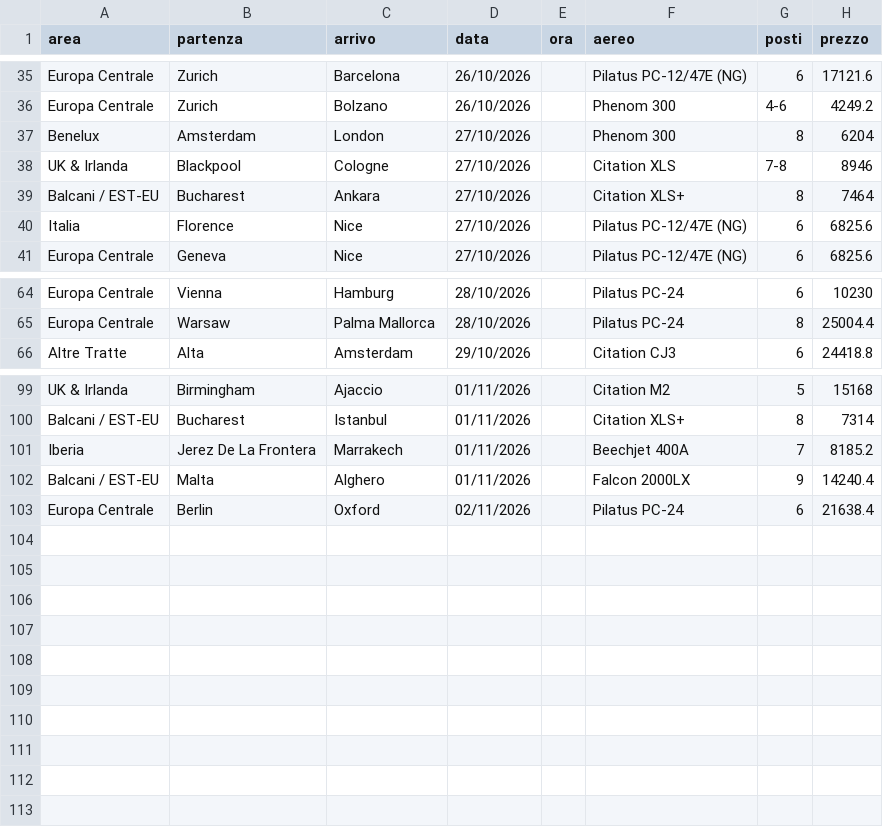
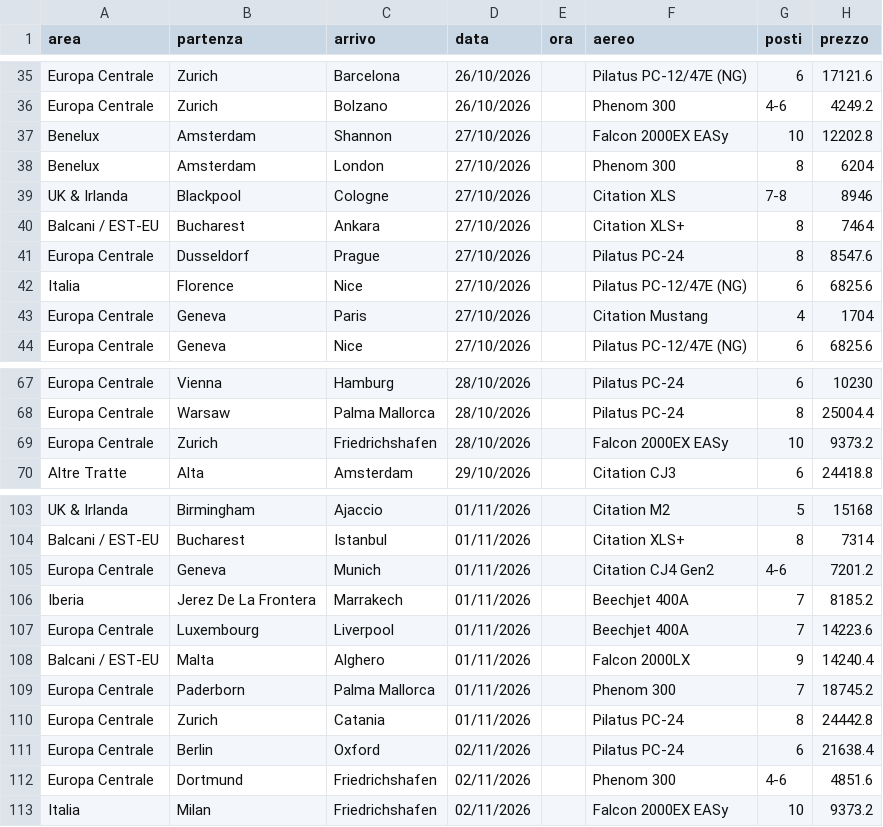
Before and after one commit to Stefano-1898/ypj-emptylegs, a CSV file: data/emptylegs.csv, drawn as a sheet; only a part is shown, gaps mark what is left out; the diff names each change by its address in the sheet, - before the commit and + after, or states it on an @@ line.

```diff
--- a/data/emptylegs.csv
+++ b/data/emptylegs.csv
+row 37: Benelux | Amsterdam | Shannon | 27/10/2026 |  | Falcon 2000EX EASy | 10 | 12202.8
+row 41: Europa Centrale | Dusseldorf | Prague | 27/10/2026 |  | Pilatus PC-24 | 8 | 8547.6
+row 43: Europa Centrale | Geneva | Paris | 27/10/2026 |  | Citation Mustang | 4 | 1704
+row 69: Europa Centrale | Zurich | Friedrichshafen | 28/10/2026 |  | Falcon 2000EX EASy | 10 | 9373.2
+row 105: Europa Centrale | Geneva | Munich | 01/11/2026 |  | Citation CJ4 Gen2 | 4-6 | 7201.2
+row 107: Europa Centrale | Luxembourg | Liverpool | 01/11/2026 |  | Beechjet 400A | 7 | 14223.6
+row 109: Europa Centrale | Paderborn | Palma Mallorca | 01/11/2026 |  | Phenom 300 | 7 | 18745.2
+row 110: Europa Centrale | Zurich | Catania | 01/11/2026 |  | Pilatus PC-24 | 8 | 24442.8
+row 112: Europa Centrale | Dortmund | Friedrichshafen | 02/11/2026 |  | Phenom 300 | 4-6 | 4851.6
+row 113: Italia | Milan | Friedrichshafen | 02/11/2026 |  | Falcon 2000EX EASy | 10 | 9373.2
```
Also changed, not shown: 1 other file.
